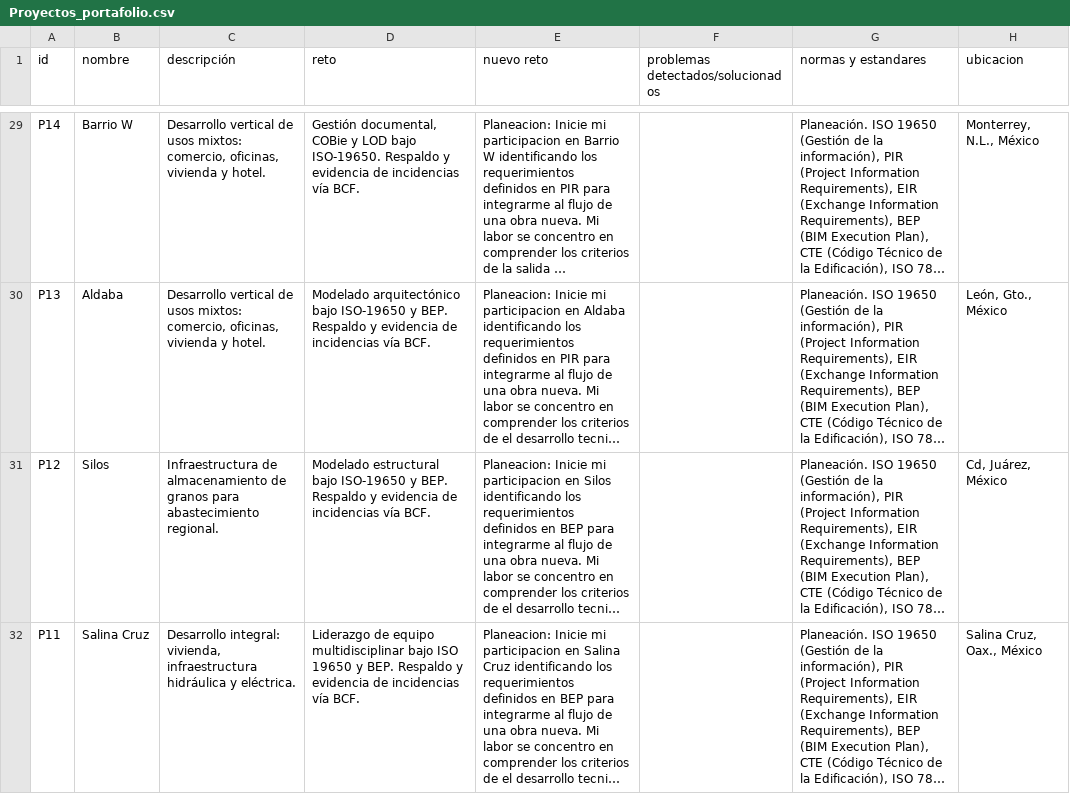
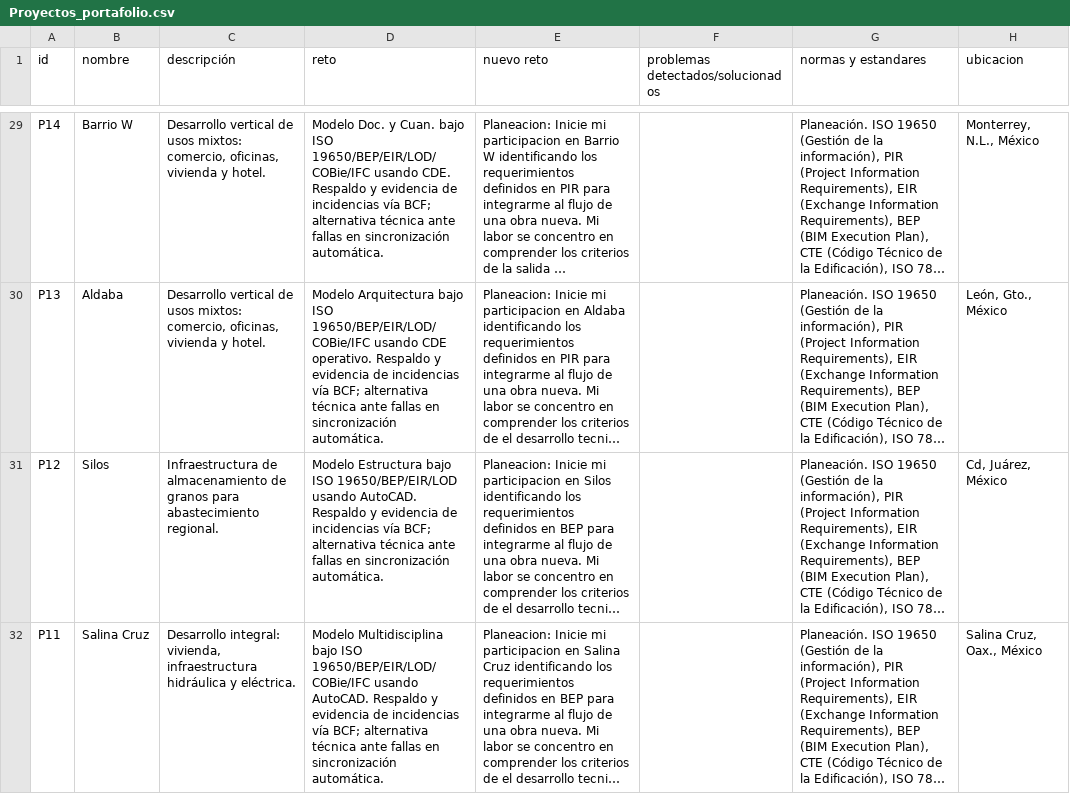
Before and after one commit to eduardoehr89-source/portafolio, a CSV file: Proyectos_portafolio.csv, drawn as a sheet; only a part is shown, gaps mark what is left out; long unchanged cells end in …; the diff covers the shown part only; the diff names each change by its address in the sheet, - before the commit and + after, or states it on an @@ line.

```diff
--- a/Proyectos_portafolio.csv
+++ b/Proyectos_portafolio.csv
-D29 (reto): Gestión documental, COBie y LOD bajo ISO-19650. Respaldo y evidencia de incidencias vía BCF.
+D29 (reto): Modelo Doc. y Cuan. bajo ISO 19650/BEP/EIR/LOD/COBie/IFC usando CDE. Respaldo y evidencia de incidencias vía BCF; alternativa técnica ante fallas en sincronización automática.
-D30 (reto): Modelado arquitectónico bajo ISO-19650 y BEP. Respaldo y evidencia de incidencias vía BCF.
+D30 (reto): Modelo Arquitectura bajo ISO 19650/BEP/EIR/LOD/COBie/IFC usando CDE operativo. Respaldo y evidencia de incidencias vía BCF; alternativa técnica ante fallas en sincronización automática.
-D31 (reto): Modelado estructural bajo ISO-19650 y BEP. Respaldo y evidencia de incidencias vía BCF.
+D31 (reto): Modelo Estructura bajo ISO 19650/BEP/EIR/LOD usando AutoCAD. Respaldo y evidencia de incidencias vía BCF; alternativa técnica ante fallas en sincronización automática.
-D32 (reto): Liderazgo de equipo multidisciplinar bajo ISO 19650 y BEP. Respaldo y evidencia de incidencias vía BCF.
+D32 (reto): Modelo Multidisciplina bajo ISO 19650/BEP/EIR/LOD/COBie/IFC usando AutoCAD. Respaldo y evidencia de incidencias vía BCF; alternativa técnica ante fallas en sincronización automática.
```
Also changed, not shown: 37 edited cells elsewhere in this file.
